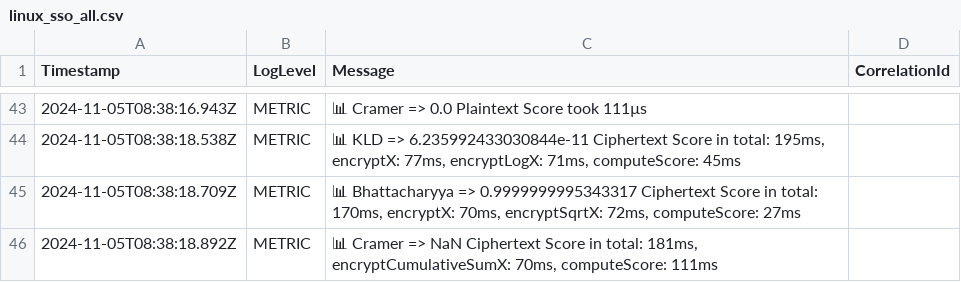
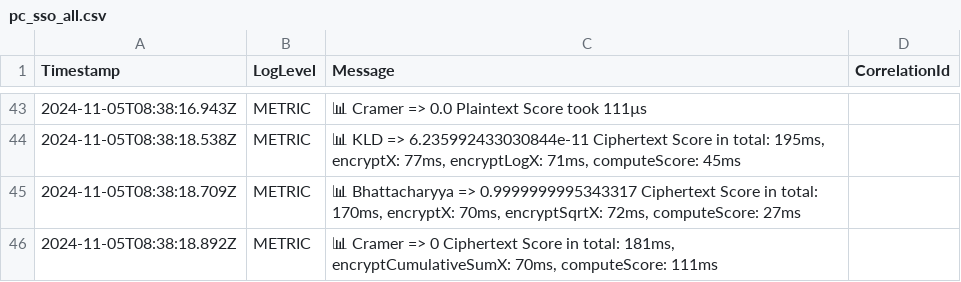
Before and after one commit to jeffmur/fhe-video-similarity, a CSV file: results/3_performance/1080p/60s_Black/pc_sso_all.csv (was results/3_performance/1080p/60s_Black/linux_sso_all.csv), drawn as a sheet; only a part is shown, gaps mark what is left out.

Commit message:
More tables

```diff
--- a/results/3_performance/1080p/60s_Black/linux_sso_all.csv
+++ b/results/3_performance/1080p/60s_Black/pc_sso_all.csv
@@ -45,2 +45,2 @@ Timestamp;LogLevel;Message;CorrelationId
 2024-11-05T08:38:18.709Z;METRIC;📊 Bhattacharyya => 0.9999999995343317 Ciphertext Score in total: 170ms, encryptX: 70ms, encryptSqrtX: 72ms, computeScore: 27ms;
-2024-11-05T08:38:18.892Z;METRIC;📊 Cramer => NaN Ciphertext Score in total: 181ms, encryptCumulativeSumX: 70ms, computeScore: 111ms;
+2024-11-05T08:38:18.892Z;METRIC;📊 Cramer => 0 Ciphertext Score in total: 181ms, encryptCumulativeSumX: 70ms, computeScore: 111ms;
```
Also changed, not shown: 2 other files.
